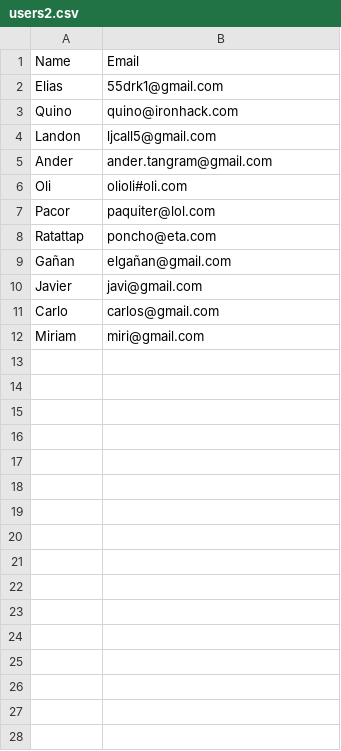
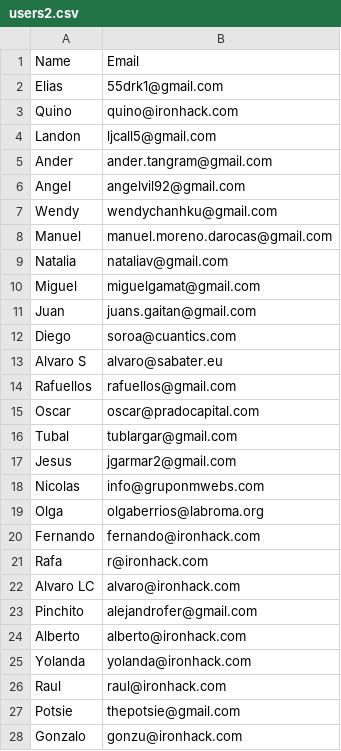
Before and after one commit to eliasparis/IronPack, a CSV file: public/users2.csv, drawn as a sheet.

```diff
--- a/public/users2.csv
+++ b/public/users2.csv
@@ -5,8 +5,24 @@ Landon,ljcall5@gmail.com
 Ander,ander.tangram@gmail.com
-Oli,olioli#oli.com
-Pacor,paquiter@lol.com
-Ratattap,poncho@eta.com
-Gañan,elgañan@gmail.com
-Javier,javi@gmail.com
-Carlo,carlos@gmail.com
-Miriam,miri@gmail.com
+Angel,angelvil92@gmail.com
+Wendy,wendychanhku@gmail.com
+Manuel,manuel.moreno.darocas@gmail.com
+Natalia,nataliav@gmail.com
+Miguel,miguelgamat@gmail.com
+Juan,juans.gaitan@gmail.com
+Diego,soroa@cuantics.com
+Alvaro S,alvaro@sabater.eu
+Rafuellos,rafuellos@gmail.com
+Oscar,oscar@pradocapital.com
+Tubal,tublargar@gmail.com
+Jesus,jgarmar2@gmail.com
+Nicolas,info@gruponmwebs.com
+Olga,olgaberrios@labroma.org
+Fernando,fernando@ironhack.com
+Rafa,r@ironhack.com
+Alvaro LC,alvaro@ironhack.com
+Pinchito,alejandrofer@gmail.com
+Alberto,alberto@ironhack.com
+Yolanda,yolanda@ironhack.com
+Raul,raul@ironhack.com
+Potsie,thepotsie@gmail.com
+Gonzalo,gonzu@ironhack.com
```
Also changed, not shown: 3 other files.
